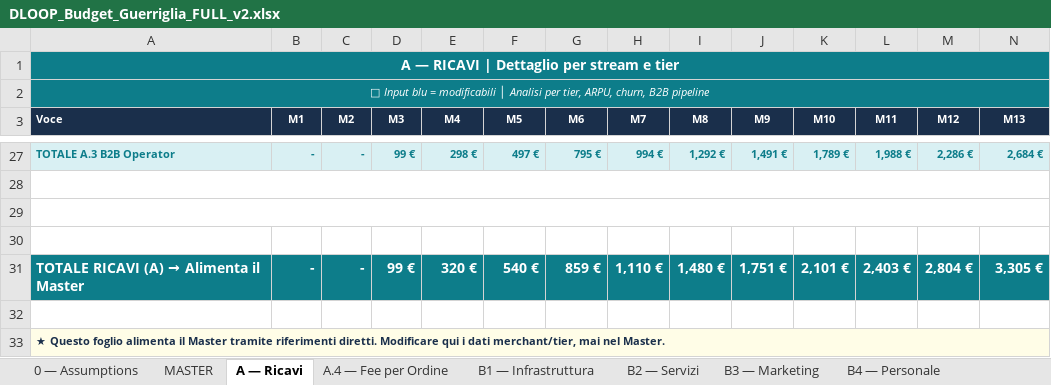
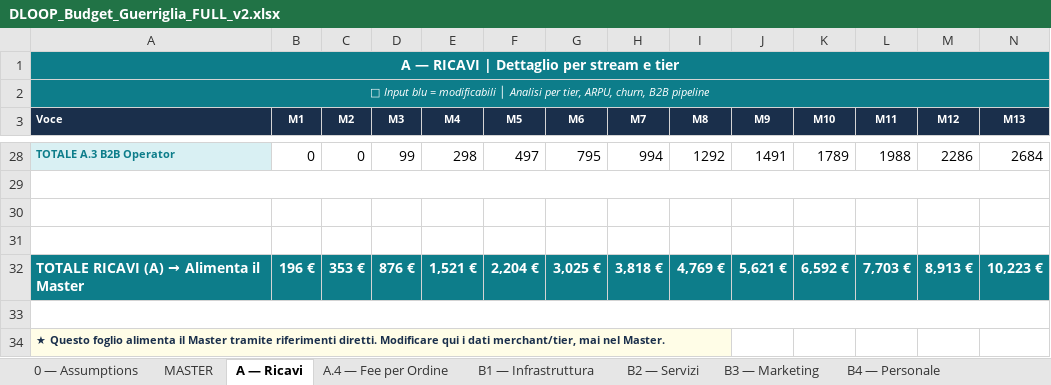
Before and after one commit to creamoj-ai/dloop-pitch-deck, an Excel workbook: 03-FINANCIAL-MODELS/DLOOP_Budget_Guerriglia_FULL_v2.xlsx, sheet A — Ricavi, drawn as a sheet; only a part is shown, gaps mark what is left out; values as stored, in another font and other column widths than the file's, no borders; removed rows and columns are numbered as before the commit, all else as after; the diff covers the shown part only; the diff names each change by its address in the sheet, - before the commit and + after, or states it on an @@ line.

Commit message:
🐛 FIX CRITICO: A.1 SMB ora alimenta il Master
Bug: il foglio Master puntava a riga etichetta vuota invece
che alla riga TOTALE ricavi SMB — Subscription a €0 per 18 mesi.

Fix applicati:
- A — Ricavi: aggiunta riga R16 TOTALE SMB (Starter+Pro+Enterprise)
- A — Ricavi R28 unmerge + formula B2B canoni (Starter/Business/Enterprise)
- A — Ricavi R22 unmerge + formula WA Bot totale
- Master R6 (SMB): punta ora a A — Ricavi!R16 (era R12 = etichetta)
- Master R7 (WA): punta a A — Ricavi!R22
- Master R8 (B2B): punta a A — Ricavi!R28
- Master R9 (TOTALE): ora somma R6+R7+R8+FeeA.4

Risultati verificati M3: SMB €777 + B2B €99 + FeeB2B €180 = €1.056 ✓
EBIT M3: –€3.504 (vs –€4.281 precedente, ora include SMB)

```diff
--- a/03-FINANCIAL-MODELS/DLOOP_Budget_Guerriglia_FULL_v2.xlsx (sheet A — Ricavi)
+++ b/03-FINANCIAL-MODELS/DLOOP_Budget_Guerriglia_FULL_v2.xlsx (sheet A — Ricavi)
-B28 (M1): -
+B28 (M1): 0
@@ B28:N28 fill: #D9F0F3 → none, bold: on → off, text colour: #0D7D8A → black, text size: larger @@
-C28 (M2): -
+C28 (M2): 0
-D28 (M3): 99 €
+D28 (M3): 99
-E28 (M4): 298 €
+E28 (M4): 298
-F28 (M5): 497 €
+F28 (M5): 497
-G28 (M6): 795 €
+G28 (M6): 795
-H28 (M7): 994 €
+H28 (M7): 994
-I28 (M8): 1,292 €
+I28 (M8): 1292
-J28 (M9): 1,491 €
+J28 (M9): 1491
-K28 (M10): 1,789 €
+K28 (M10): 1789
-L28 (M11): 1,988 €
+L28 (M11): 1988
-M28 (M12): 2,286 €
+M28 (M12): 2286
-N28 (M13): 2,684 €
+N28 (M13): 2684
-A29:T29 merged
-B32 (M1): -
+B32 (M1): 196 €
-C32 (M2): -
+C32 (M2): 353 €
-D32 (M3): 99 €
+D32 (M3): 876 €
-E32 (M4): 320 €
+E32 (M4): 1,521 €
-F32 (M5): 540 €
+F32 (M5): 2,204 €
-G32 (M6): 859 €
+G32 (M6): 3,025 €
-H32 (M7): 1,110 €
+H32 (M7): 3,818 €
-I32 (M8): 1,480 €
+I32 (M8): 4,769 €
-J32 (M9): 1,751 €
+J32 (M9): 5,621 €
-K32 (M10): 2,101 €
+K32 (M10): 6,592 €
-L32 (M11): 2,403 €
+L32 (M11): 7,703 €
-M32 (M12): 2,804 €
+M32 (M12): 8,913 €
-N32 (M13): 3,305 €
+N32 (M13): 10,223 €
+A33:T33 merged
-A33:T33 merged
-B34:N34 fill: #FFFDE7
+B34:N34 fill: none
```
Also changed, not shown: 2 added rows, 1 removed row, 35 edited cells, cell formats and merged cells elsewhere in this sheet, sheet KPI Dashboard, sheet Stato Patrimoniale, sheet Budget di Cassa, sheet MASTER, sheet Unit Economics, formulas that keep their value.
